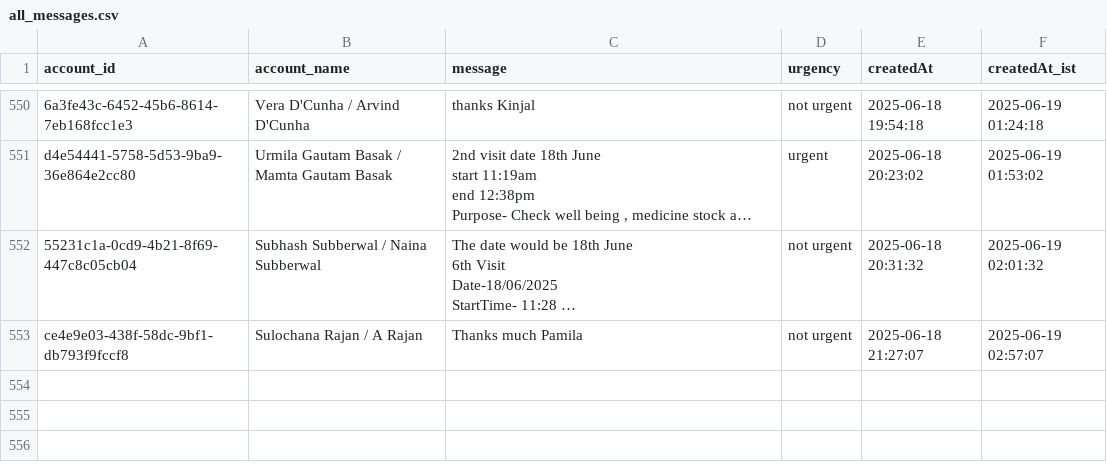
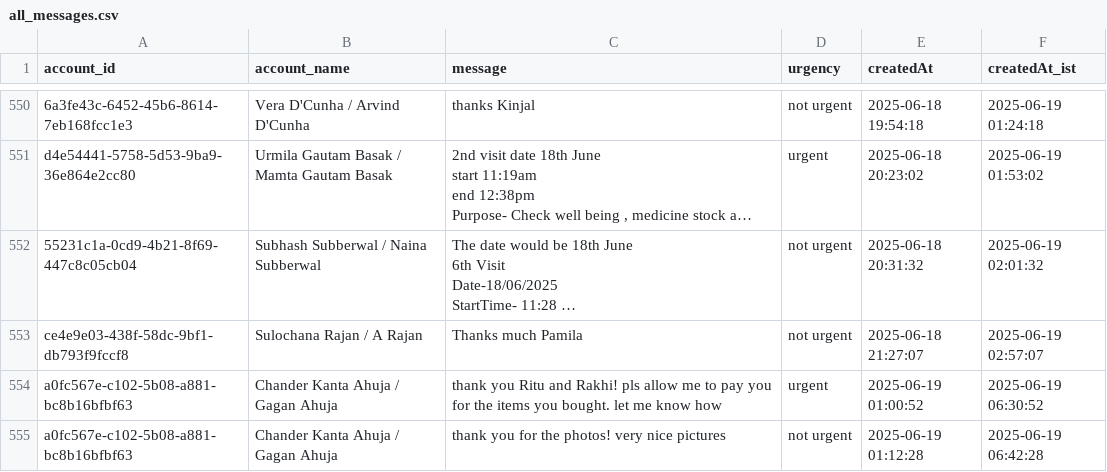
Before and after one commit to GOKULSINGHSHAH123/firebase, a CSV file: all_messages.csv, drawn as a sheet; only a part is shown, gaps mark what is left out; long unchanged cells end in …; the diff covers the shown part only; the diff names each change by its address in the sheet, - before the commit and + after, or states it on an @@ line.

```diff
--- a/all_messages.csv
+++ b/all_messages.csv
+row 554: a0fc567e-c102-5b08-a881-bc8b16bfbf63 | Chander Kanta Ahuja / Gagan Ahuja | thank you Ritu and Rakhi! pls allow me to pay you for the items you bought. let me know how | urgent | 2025-06-19 01:00:52 | 2025-06-19 06:30:52
+row 555: a0fc567e-c102-5b08-a881-bc8b16bfbf63 | Chander Kanta Ahuja / Gagan Ahuja | thank you for the photos! very nice pictures | not urgent | 2025-06-19 01:12:28 | 2025-06-19 06:42:28
```
Also changed, not shown: 5 added rows elsewhere in this file.
